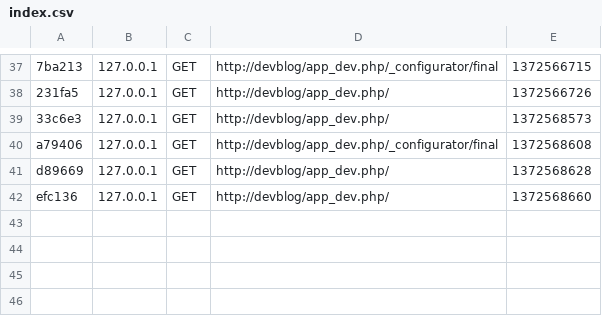
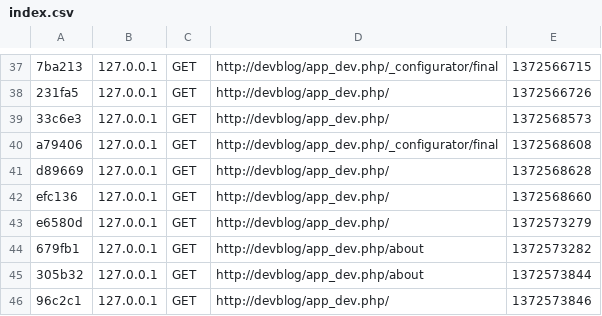
Before and after one commit to julian-iFactory/devblog, a CSV file: app/cache/dev/profiler/index.csv, drawn as a sheet; only a part is shown, gaps mark what is left out.

Commit message:
Part 1 of tutorial finished
about page and image nave added

```diff
--- a/app/cache/dev/profiler/index.csv
+++ b/app/cache/dev/profiler/index.csv
@@ -42 +42,5 @@ d89669,127.0.0.1,GET,http://devblog/app_dev.php/,1372568628,
 efc136,127.0.0.1,GET,http://devblog/app_dev.php/,1372568660,
+e6580d,127.0.0.1,GET,http://devblog/app_dev.php/,1372573279,
+679fb1,127.0.0.1,GET,http://devblog/app_dev.php/about,1372573282,
+305b32,127.0.0.1,GET,http://devblog/app_dev.php/about,1372573844,
+96c2c1,127.0.0.1,GET,http://devblog/app_dev.php/,1372573846,
```
Also changed, not shown: 18 other files.
